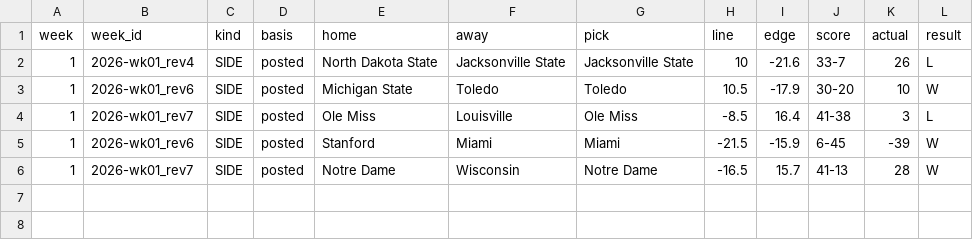
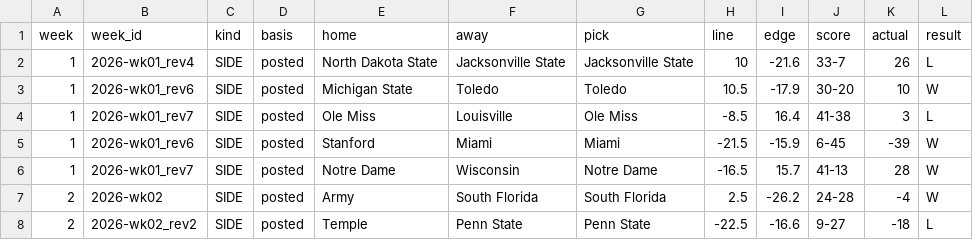
Before and after one commit to wagne6tc/cfb-ledger, a CSV file: results.csv, drawn as a sheet; the diff names each change by its address in the sheet, - before the commit and + after, or states it on an @@ line.

```diff
--- a/results.csv
+++ b/results.csv
+row 7: 2 | 2026-wk02 | SIDE | posted | Army | South Florida | South Florida | 2.5 | -26.2 | 24-28 | -4 | W
+row 8: 2 | 2026-wk02_rev2 | SIDE | posted | Temple | Penn State | Penn State | -22.5 | -16.6 | 9-27 | -18 | L
```
Also changed, not shown: chain.csv, 2 other files.
